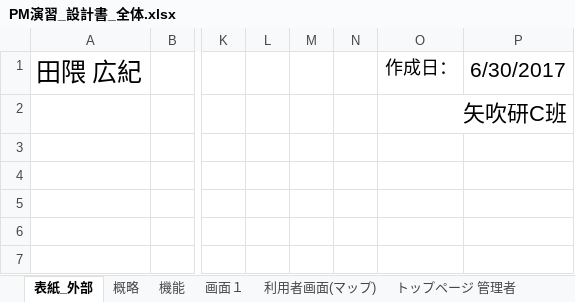
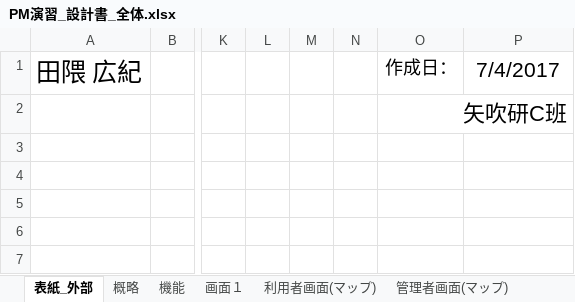
Before and after one commit to tomoyukikondo/yabukiC2017, an Excel workbook: PM演習_設計書_全体.xlsx, sheet 表紙_外部, drawn as a sheet; only a part is shown, gaps mark what is left out; values as stored, in another font and other column widths than the file's, no borders; the diff names each change by its address in the sheet, - before the commit and + after, or states it on an @@ line.

```diff
--- a/PM演習_設計書_全体.xlsx (sheet 表紙_外部)
+++ b/PM演習_設計書_全体.xlsx (sheet 表紙_外部)
+sheet tab: 管理者画面(マップ)
-P1: 6/30/2017
+P1: 7/4/2017
```
Also changed, not shown: sheet 追加画面, sheet トップページ 管理者, sheet 機能, sheet 画面１, other sheet tabs, charts or pictures.
